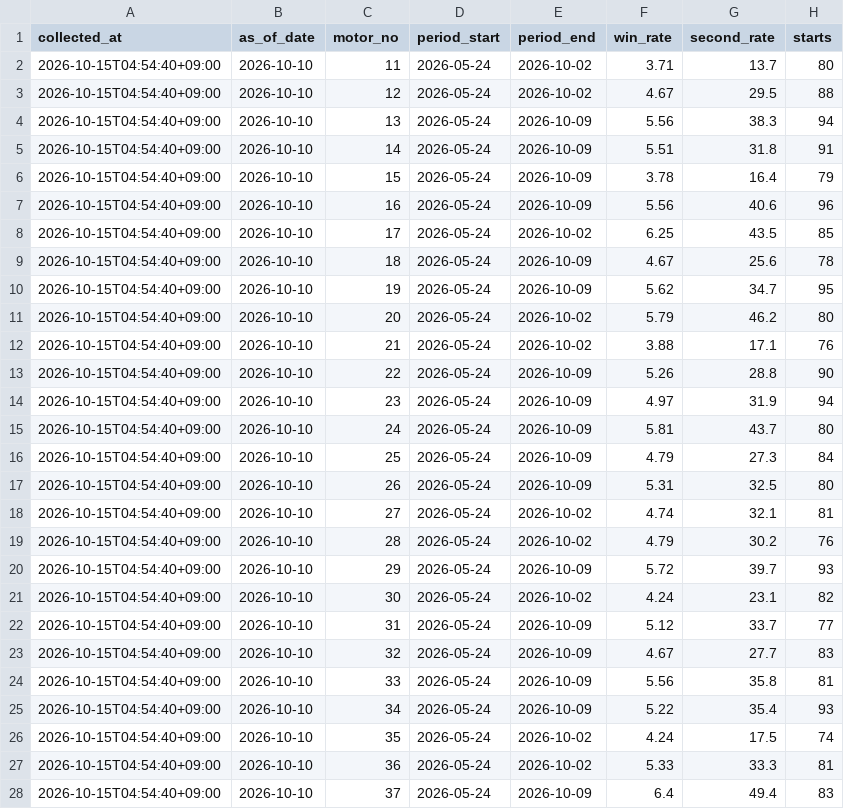
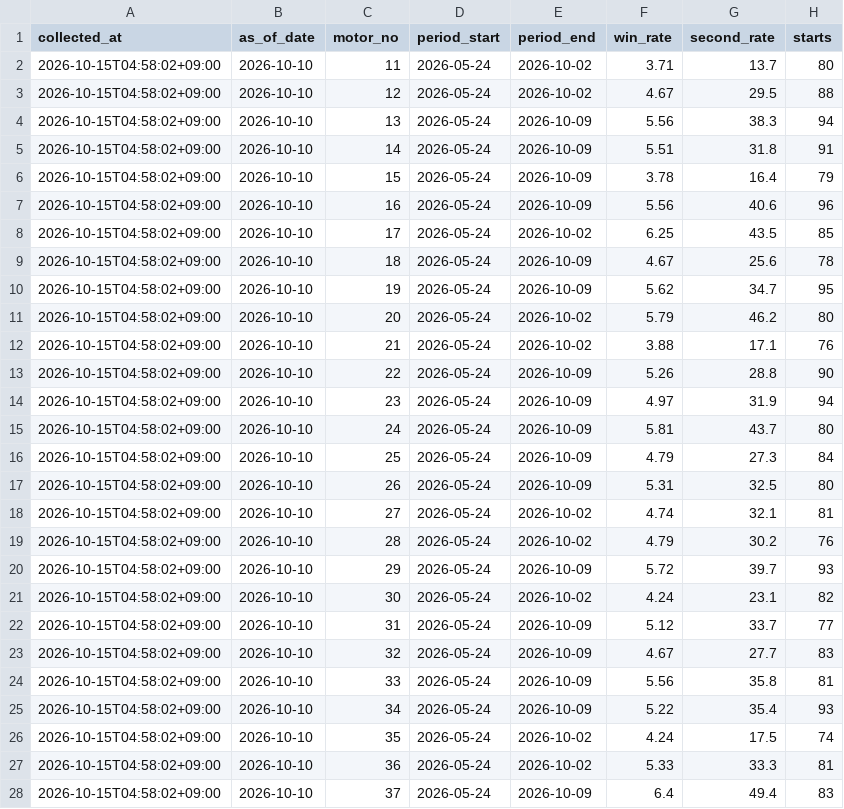
Before and after one commit to kasiwazakilove292-gif/boat-ai-app, a CSV file: data/omura_motor_history.csv, drawn as a sheet; only a part is shown; the diff covers the shown part only.

```diff
--- a/data/omura_motor_history.csv
+++ b/data/omura_motor_history.csv
@@ -1,28 +1,28 @@
 collected_at,as_of_date,motor_no,period_start,period_end,win_rate,second_rate,starts
-2026-10-15T04:54:40+09:00,2026-10-10,11,2026-05-24,2026-10-02,3.71,13.7,80
-2026-10-15T04:54:40+09:00,2026-10-10,12,2026-05-24,2026-10-02,4.67,29.5,88
-2026-10-15T04:54:40+09:00,2026-10-10,13,2026-05-24,2026-10-09,5.56,38.3,94
-2026-10-15T04:54:40+09:00,2026-10-10,14,2026-05-24,2026-10-09,5.51,31.8,91
-2026-10-15T04:54:40+09:00,2026-10-10,15,2026-05-24,2026-10-09,3.78,16.4,79
-2026-10-15T04:54:40+09:00,2026-10-10,16,2026-05-24,2026-10-09,5.56,40.6,96
-2026-10-15T04:54:40+09:00,2026-10-10,17,2026-05-24,2026-10-02,6.25,43.5,85
-2026-10-15T04:54:40+09:00,2026-10-10,18,2026-05-24,2026-10-09,4.67,25.6,78
-2026-10-15T04:54:40+09:00,2026-10-10,19,2026-05-24,2026-10-09,5.62,34.7,95
-2026-10-15T04:54:40+09:00,2026-10-10,20,2026-05-24,2026-10-02,5.79,46.2,80
-2026-10-15T04:54:40+09:00,2026-10-10,21,2026-05-24,2026-10-02,3.88,17.1,76
-2026-10-15T04:54:40+09:00,2026-10-10,22,2026-05-24,2026-10-09,5.26,28.8,90
-2026-10-15T04:54:40+09:00,2026-10-10,23,2026-05-24,2026-10-09,4.97,31.9,94
-2026-10-15T04:54:40+09:00,2026-10-10,24,2026-05-24,2026-10-09,5.81,43.7,80
-2026-10-15T04:54:40+09:00,2026-10-10,25,2026-05-24,2026-10-09,4.79,27.3,84
-2026-10-15T04:54:40+09:00,2026-10-10,26,2026-05-24,2026-10-09,5.31,32.5,80
-2026-10-15T04:54:40+09:00,2026-10-10,27,2026-05-24,2026-10-02,4.74,32.1,81
-2026-10-15T04:54:40+09:00,2026-10-10,28,2026-05-24,2026-10-02,4.79,30.2,76
-2026-10-15T04:54:40+09:00,2026-10-10,29,2026-05-24,2026-10-09,5.72,39.7,93
-2026-10-15T04:54:40+09:00,2026-10-10,30,2026-05-24,2026-10-02,4.24,23.1,82
-2026-10-15T04:54:40+09:00,2026-10-10,31,2026-05-24,2026-10-09,5.12,33.7,77
-2026-10-15T04:54:40+09:00,2026-10-10,32,2026-05-24,2026-10-09,4.67,27.7,83
-2026-10-15T04:54:40+09:00,2026-10-10,33,2026-05-24,2026-10-09,5.56,35.8,81
-2026-10-15T04:54:40+09:00,2026-10-10,34,2026-05-24,2026-10-09,5.22,35.4,93
-2026-10-15T04:54:40+09:00,2026-10-10,35,2026-05-24,2026-10-02,4.24,17.5,74
-2026-10-15T04:54:40+09:00,2026-10-10,36,2026-05-24,2026-10-02,5.33,33.3,81
-2026-10-15T04:54:40+09:00,2026-10-10,37,2026-05-24,2026-10-09,6.4,49.4,83
+2026-10-15T04:58:02+09:00,2026-10-10,11,2026-05-24,2026-10-02,3.71,13.7,80
+2026-10-15T04:58:02+09:00,2026-10-10,12,2026-05-24,2026-10-02,4.67,29.5,88
+2026-10-15T04:58:02+09:00,2026-10-10,13,2026-05-24,2026-10-09,5.56,38.3,94
+2026-10-15T04:58:02+09:00,2026-10-10,14,2026-05-24,2026-10-09,5.51,31.8,91
+2026-10-15T04:58:02+09:00,2026-10-10,15,2026-05-24,2026-10-09,3.78,16.4,79
+2026-10-15T04:58:02+09:00,2026-10-10,16,2026-05-24,2026-10-09,5.56,40.6,96
+2026-10-15T04:58:02+09:00,2026-10-10,17,2026-05-24,2026-10-02,6.25,43.5,85
+2026-10-15T04:58:02+09:00,2026-10-10,18,2026-05-24,2026-10-09,4.67,25.6,78
+2026-10-15T04:58:02+09:00,2026-10-10,19,2026-05-24,2026-10-09,5.62,34.7,95
+2026-10-15T04:58:02+09:00,2026-10-10,20,2026-05-24,2026-10-02,5.79,46.2,80
+2026-10-15T04:58:02+09:00,2026-10-10,21,2026-05-24,2026-10-02,3.88,17.1,76
+2026-10-15T04:58:02+09:00,2026-10-10,22,2026-05-24,2026-10-09,5.26,28.8,90
+2026-10-15T04:58:02+09:00,2026-10-10,23,2026-05-24,2026-10-09,4.97,31.9,94
+2026-10-15T04:58:02+09:00,2026-10-10,24,2026-05-24,2026-10-09,5.81,43.7,80
+2026-10-15T04:58:02+09:00,2026-10-10,25,2026-05-24,2026-10-09,4.79,27.3,84
+2026-10-15T04:58:02+09:00,2026-10-10,26,2026-05-24,2026-10-09,5.31,32.5,80
+2026-10-15T04:58:02+09:00,2026-10-10,27,2026-05-24,2026-10-02,4.74,32.1,81
+2026-10-15T04:58:02+09:00,2026-10-10,28,2026-05-24,2026-10-02,4.79,30.2,76
+2026-10-15T04:58:02+09:00,2026-10-10,29,2026-05-24,2026-10-09,5.72,39.7,93
+2026-10-15T04:58:02+09:00,2026-10-10,30,2026-05-24,2026-10-02,4.24,23.1,82
+2026-10-15T04:58:02+09:00,2026-10-10,31,2026-05-24,2026-10-09,5.12,33.7,77
+2026-10-15T04:58:02+09:00,2026-10-10,32,2026-05-24,2026-10-09,4.67,27.7,83
+2026-10-15T04:58:02+09:00,2026-10-10,33,2026-05-24,2026-10-09,5.56,35.8,81
+2026-10-15T04:58:02+09:00,2026-10-10,34,2026-05-24,2026-10-09,5.22,35.4,93
+2026-10-15T04:58:02+09:00,2026-10-10,35,2026-05-24,2026-10-02,4.24,17.5,74
+2026-10-15T04:58:02+09:00,2026-10-10,36,2026-05-24,2026-10-02,5.33,33.3,81
+2026-10-15T04:58:02+09:00,2026-10-10,37,2026-05-24,2026-10-09,6.4,49.4,83
```
Also changed, not shown: 43 edited cells elsewhere in this file.
